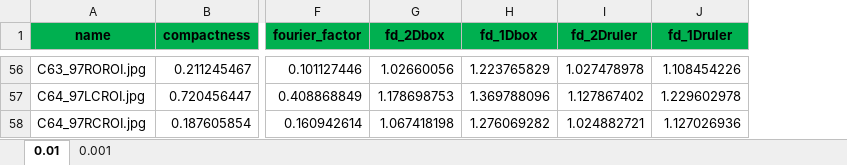
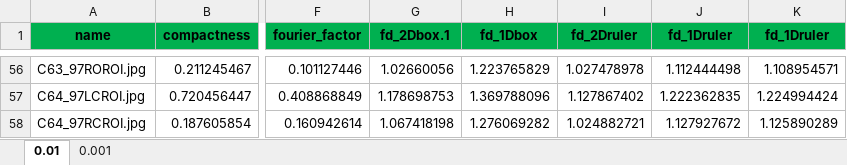
Before and after one commit to rhirama/Classification-of-mammography-images, an Excel workbook: Python/Comparacao_Contours57EDG.xlsx, sheet 0.01, drawn as a sheet; only a part is shown, gaps mark what is left out; values as stored, in another font and other column widths than the file's, no borders; the diff covers the shown part only; the diff names each change by its address in the sheet, - before the commit and + after, or states it on an @@ line.

```diff
--- a/Python/Comparacao_Contours57EDG.xlsx (sheet 0.01)
+++ b/Python/Comparacao_Contours57EDG.xlsx (sheet 0.01)
+column K (fd_1Druler), rows 56-58: 1.108954571 | 1.224994424 | 1.125890289
-G1: fd_2Dbox
+G1: fd_2Dbox.1
-J56 (fd_1Druler): 1.108454226
+J56 (fd_1Druler): 1.112444498
-J57 (fd_1Druler): 1.229602978
+J57 (fd_1Druler): 1.222362835
-J58 (fd_1Druler): 1.127026936
+J58 (fd_1Druler): 1.127927672
```
Also changed, not shown: 54 edited cells elsewhere in this sheet, sheet 0.001, Python/Comparacao_contours54BND.xlsx, 20 other files.
